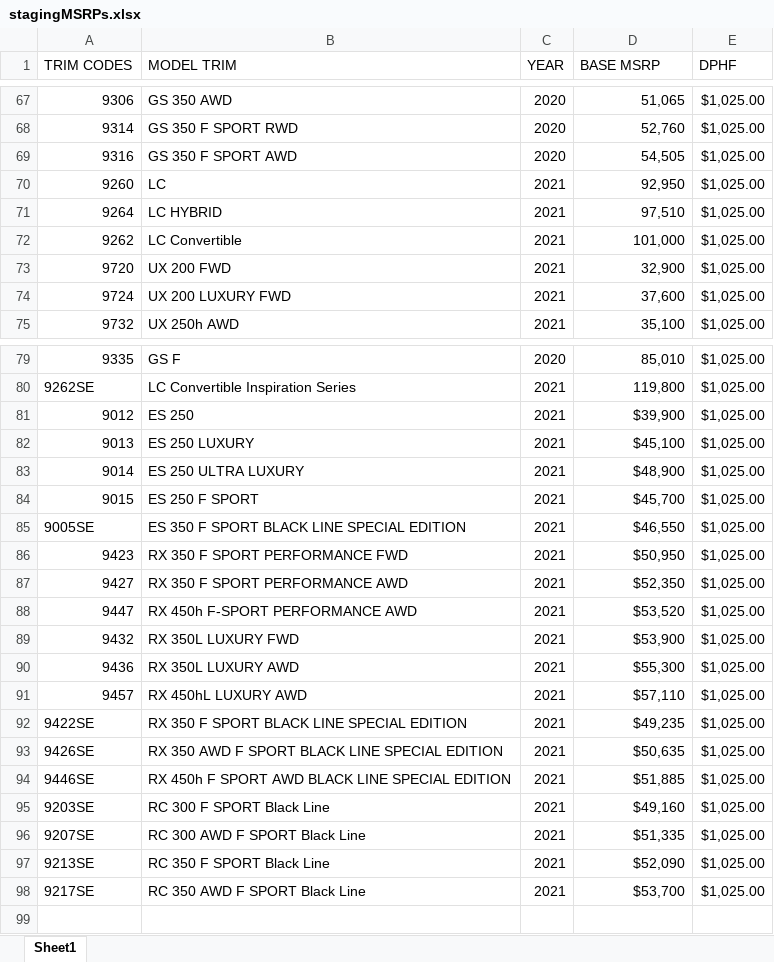
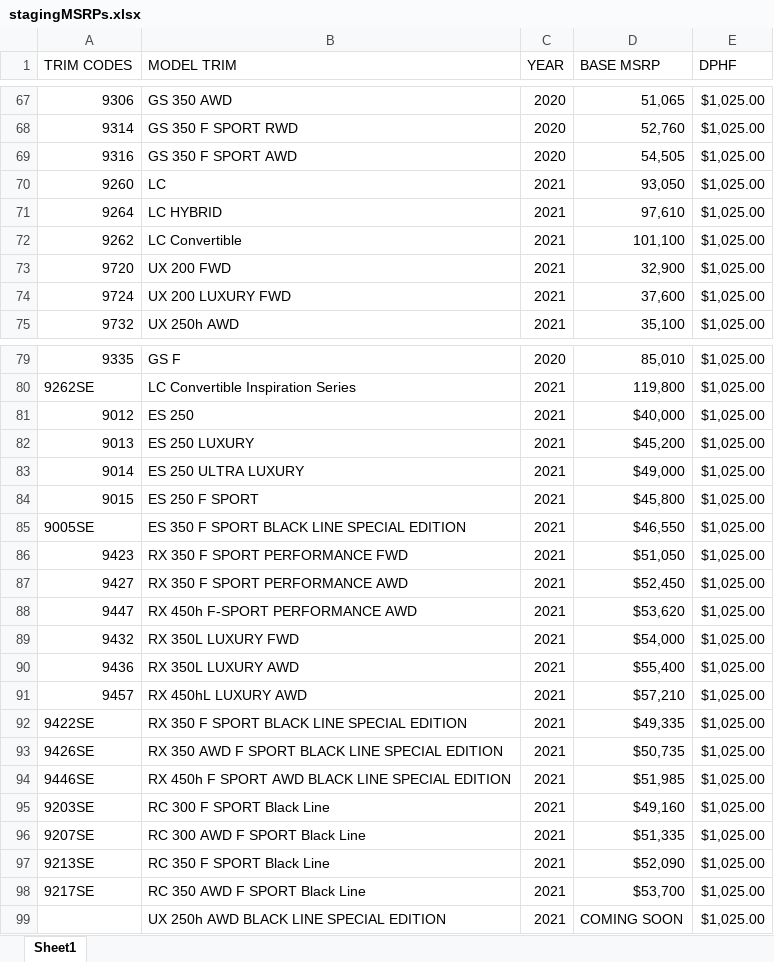
Before and after one commit to will-fregia-tm/katalon_lexc, an Excel workbook: Data Files/stagingMSRPs.xlsx, sheet Sheet1, drawn as a sheet; only a part is shown, gaps mark what is left out; values as stored, in another font and other column widths than the file's, no borders; the diff covers the shown part only; the diff names each change by its address in the sheet, - before the commit and + after, or states it on an @@ line.

Commit message:
msrp data updates

```diff
--- a/Data Files/stagingMSRPs.xlsx (sheet Sheet1)
+++ b/Data Files/stagingMSRPs.xlsx (sheet Sheet1)
-D70 (BASE MSRP): 92,950
+D70 (BASE MSRP): 93,050
-D71 (BASE MSRP): 97,510
+D71 (BASE MSRP): 97,610
-D72 (BASE MSRP): 101,000
+D72 (BASE MSRP): 101,100
-D81 (BASE MSRP): $39,900
+D81 (BASE MSRP): $40,000
-D82 (BASE MSRP): $45,100
+D82 (BASE MSRP): $45,200
-D83 (BASE MSRP): $48,900
+D83 (BASE MSRP): $49,000
-D84 (BASE MSRP): $45,700
+D84 (BASE MSRP): $45,800
-D86 (BASE MSRP): $50,950
+D86 (BASE MSRP): $51,050
-D87 (BASE MSRP): $52,350
+D87 (BASE MSRP): $52,450
-D88 (BASE MSRP): $53,520
+D88 (BASE MSRP): $53,620
-D89 (BASE MSRP): $53,900
+D89 (BASE MSRP): $54,000
-D90 (BASE MSRP): $55,300
+D90 (BASE MSRP): $55,400
-D91 (BASE MSRP): $57,110
+D91 (BASE MSRP): $57,210
-D92 (BASE MSRP): $49,235
+D92 (BASE MSRP): $49,335
-D93 (BASE MSRP): $50,635
+D93 (BASE MSRP): $50,735
-D94 (BASE MSRP): $51,885
+D94 (BASE MSRP): $51,985
+row 99:  | UX 250h AWD BLACK LINE SPECIAL EDITION | 2021 | COMING SOON | $1,025.00
```
Also changed, not shown: 51 edited cells elsewhere in this sheet, 1 other file.
